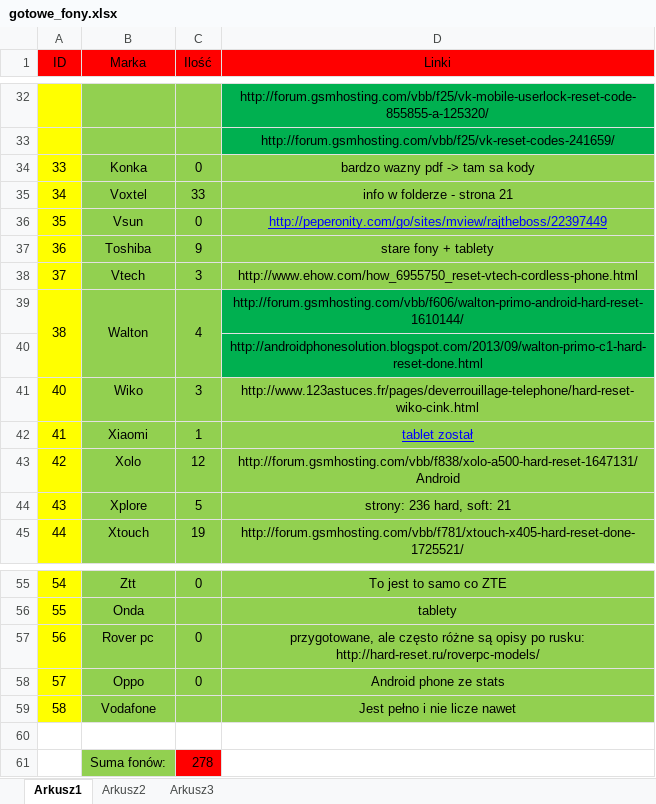
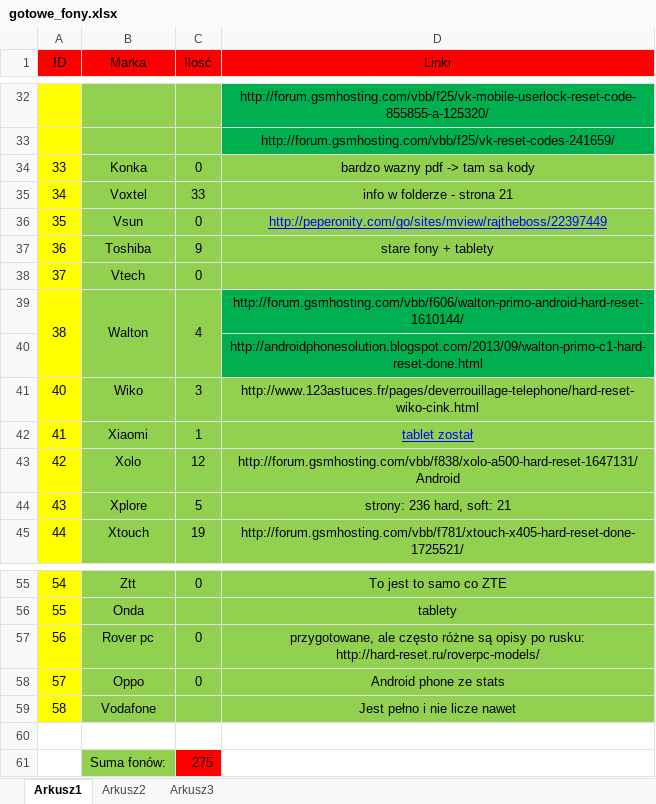
Before and after one commit to Paul119/praca, an Excel workbook: telefon/gotowe_fony.xlsx, sheet Arkusz1, drawn as a sheet; only a part is shown, gaps mark what is left out; values as stored, in another font and other column widths than the file's, no borders; the diff names each change by its address in the sheet, - before the commit and + after, or states it on an @@ line.

```diff
--- a/telefon/gotowe_fony.xlsx (sheet Arkusz1)
+++ b/telefon/gotowe_fony.xlsx (sheet Arkusz1)
-C38 (Ilość): 3
+C38 (Ilość): 0
-D38 (Linki): http://www.ehow.com/how_6955750_reset-vtech-cordless-phone.html
+D38 (Linki): (empty)
-C61 (Ilość): 278
+C61 (Ilość): 275
```
Also changed, not shown: 3 other files.
